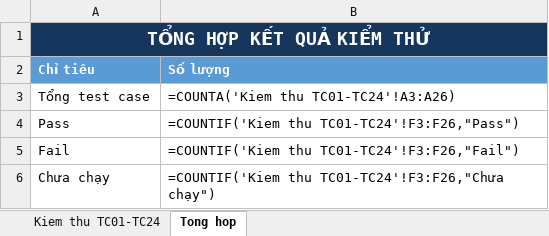
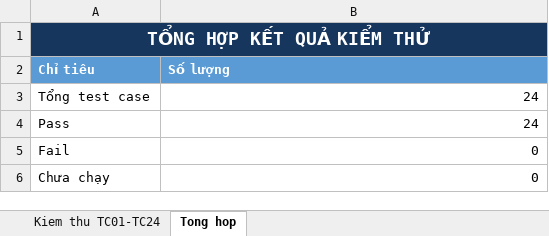
Before and after one commit to oggy200598/LAB_AT_OOSD, an Excel workbook: LAB5/24_test_case.xlsx, sheet Tong hop, drawn as a sheet; values as stored, in another font and other column widths than the file's, no borders; formulas without a stored value are shown as written; the diff names each change by its address in the sheet, - before the commit and + after, or states it on an @@ line.

```diff
--- a/LAB5/24_test_case.xlsx (sheet Tong hop)
+++ b/LAB5/24_test_case.xlsx (sheet Tong hop)
-B3 (Số lượng): =COUNTA('Kiem thu TC01-TC24'!A3:A26)
+B3 (Số lượng): 24
-B4 (Số lượng): =COUNTIF('Kiem thu TC01-TC24'!F3:F26,"Pass")
+B4 (Số lượng): 24
-B5 (Số lượng): =COUNTIF('Kiem thu TC01-TC24'!F3:F26,"Fail")
+B5 (Số lượng): 0
-B6 (Số lượng): =COUNTIF('Kiem thu TC01-TC24'!F3:F26,"Chưa chạy")
+B6 (Số lượng): 0
```
Also changed, not shown: sheet Kiem thu TC01-TC24, 2 other files.
